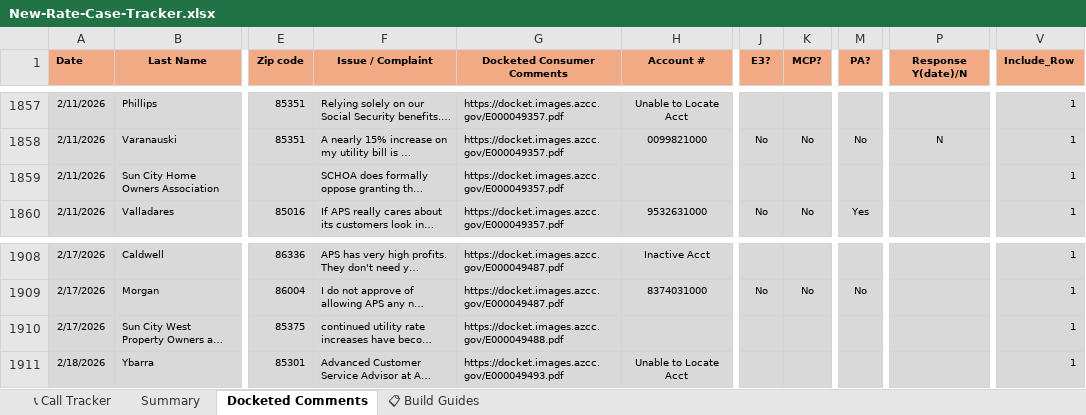
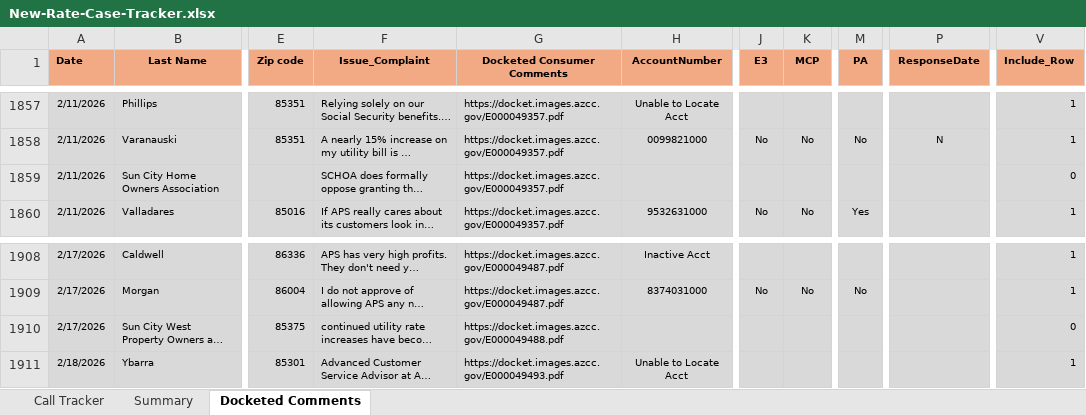
Before and after one commit to ScottK83/Development-Coaching-Tool, an Excel workbook: data/uploads/New-Rate-Case-Tracker.xlsx, sheet Docketed Comments, drawn as a sheet; only a part is shown, gaps mark what is left out; long unchanged cells end in …; values as stored, in another font and other column widths than the file's, no borders; table styles not drawn; the diff names each change by its address in the sheet, - before the commit and + after, or states it on an @@ line.

```diff
--- a/data/uploads/New-Rate-Case-Tracker.xlsx (sheet Docketed Comments)
+++ b/data/uploads/New-Rate-Case-Tracker.xlsx (sheet Docketed Comments)
-sheet tab: 📞 Call Tracker
+sheet tab: Call Tracker
-sheet tab: 📋 Build Guides
-F1: Issue / Complaint
+F1: Issue_Complaint
-H1: Account #
+H1: AccountNumber
-J1: E3?
+J1: E3
-K1: MCP?
+K1: MCP
-M1: PA?
+M1: PA
-P1: Response Y(date)/N
+P1: ResponseDate
-V1859 (Include_Row): 1
+V1859 (Include_Row): 0
-V1910 (Include_Row): 1
+V1910 (Include_Row): 0
```
Also changed, not shown: sheet Call Tracker, sheet Summary, formulas that keep their value, hidden cells, charts or pictures.
